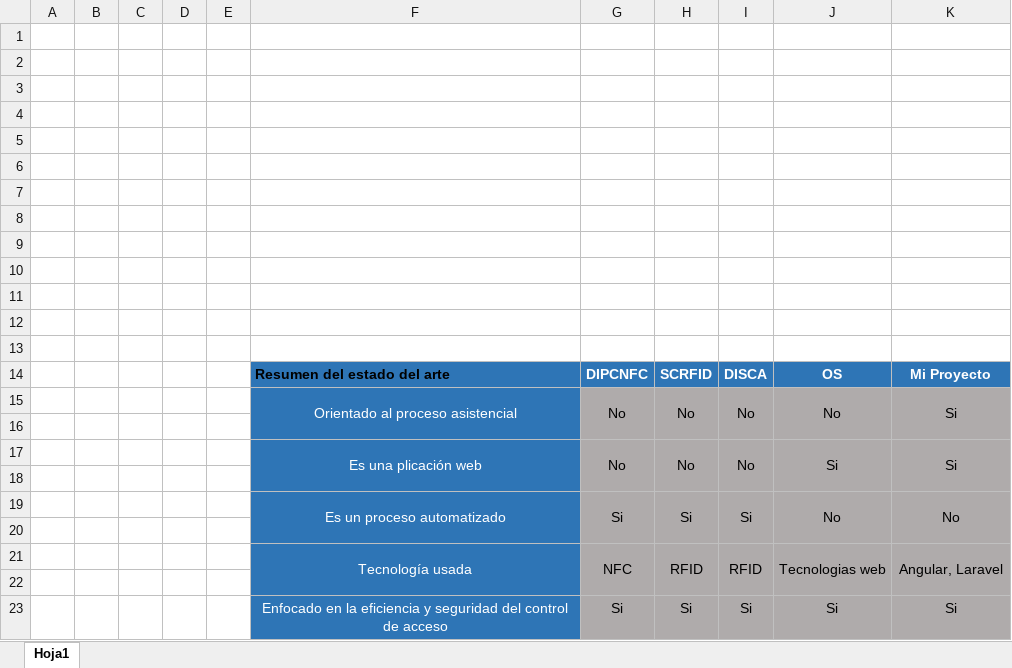
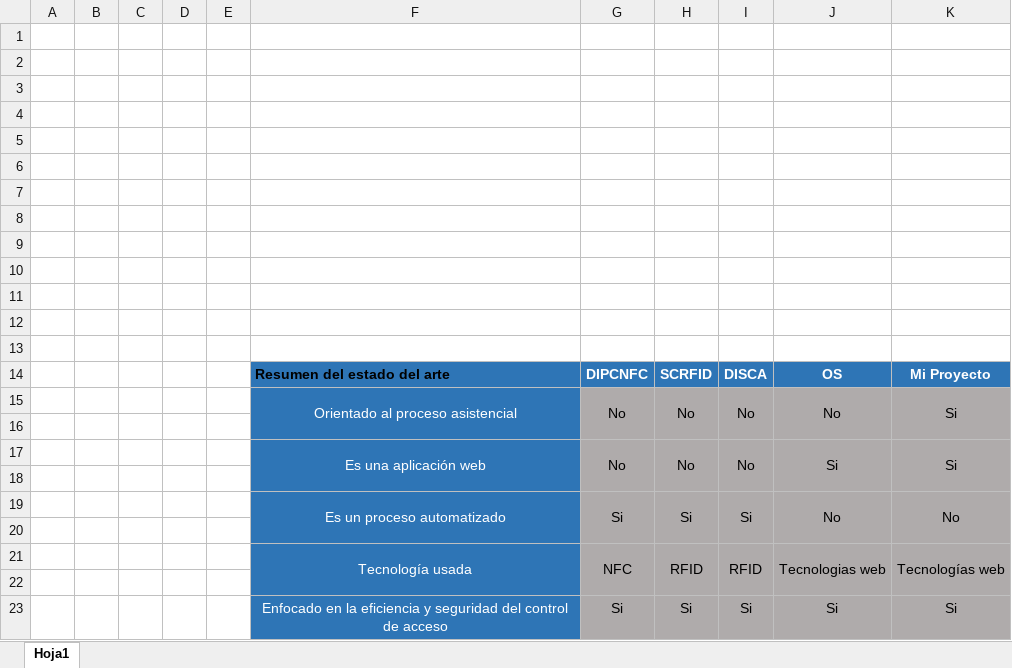
Before and after one commit to estivenLandazury/PDG, an Excel workbook: A00056992/Estado del arte.xlsx, sheet Hoja1, drawn as a sheet; values as stored, in another font and other column widths than the file's, no borders; the diff names each change by its address in the sheet, - before the commit and + after, or states it on an @@ line.

Commit message:
Update estado del arte

```diff
--- a/A00056992/Estado del arte.xlsx (sheet Hoja1)
+++ b/A00056992/Estado del arte.xlsx (sheet Hoja1)
-F17: Es una plicación web
+F17: Es una aplicación web
-K21: Angular, Laravel
+K21: Tecnologías web
```
